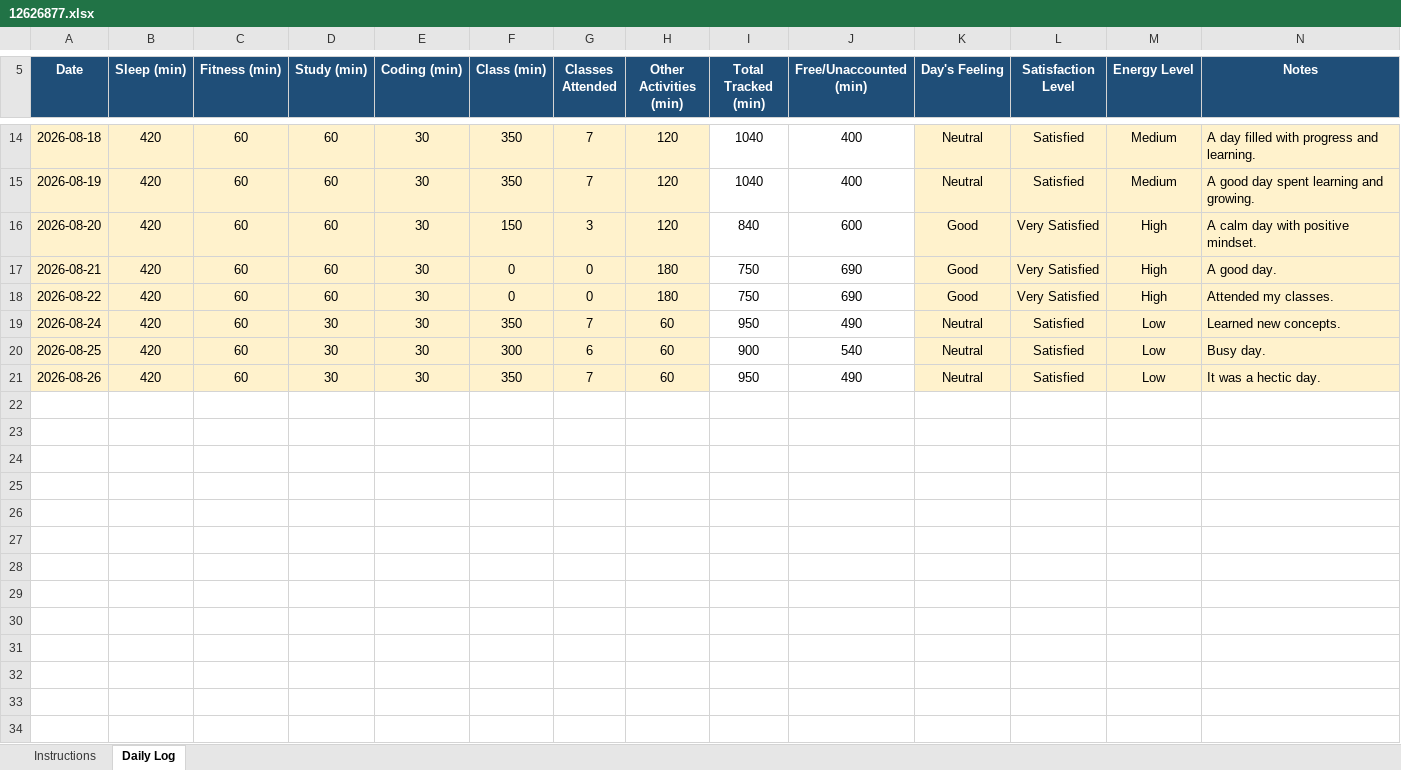
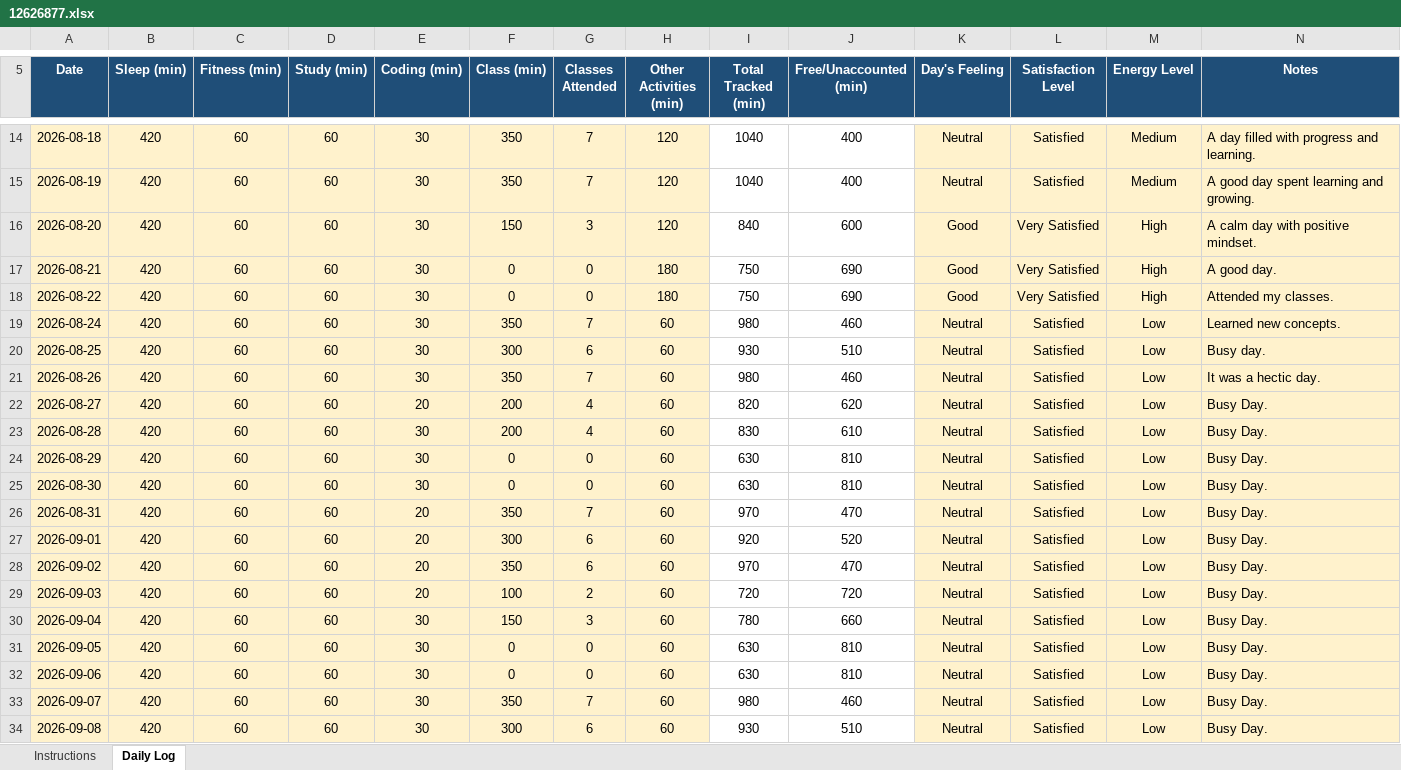
Before and after one commit to kaurdil011-dev/Python, an Excel workbook: 12626877.xlsx, sheet Daily Log, drawn as a sheet; only a part is shown, gaps mark what is left out; values as stored, in another font and other column widths than the file's, no borders; conditional formats not drawn; the diff names each change by its address in the sheet, - before the commit and + after, or states it on an @@ line.

Commit message:
Add files via upload

```diff
--- a/12626877.xlsx (sheet Daily Log)
+++ b/12626877.xlsx (sheet Daily Log)
-D19:D21 (Study (min)): 30
+D19:D21 (Study (min)): 60
-I19 (Total Tracked (min)): 950
+I19 (Total Tracked (min)): 980
-J19 (Free/Unaccounted (min)): 490
+J19 (Free/Unaccounted (min)): 460
-I20 (Total Tracked (min)): 900
+I20 (Total Tracked (min)): 930
-J20 (Free/Unaccounted (min)): 540
+J20 (Free/Unaccounted (min)): 510
-I21 (Total Tracked (min)): 950
+I21 (Total Tracked (min)): 980
-J21 (Free/Unaccounted (min)): 490
+J21 (Free/Unaccounted (min)): 460
+row 22: 2026-08-27 | 420 | 60 | 60 | 20 | 200 | 4 | 60 | 820 | 620 | Neutral | Satisfied | Low | Busy Day.
+row 23: 2026-08-28 | 420 | 60 | 60 | 30 | 200 | 4 | 60 | 830 | 610 | Neutral | Satisfied | Low | Busy Day.
+row 24: 2026-08-29 | 420 | 60 | 60 | 30 | 0 | 0 | 60 | 630 | 810 | Neutral | Satisfied | Low | Busy Day.
+row 25: 2026-08-30 | 420 | 60 | 60 | 30 | 0 | 0 | 60 | 630 | 810 | Neutral | Satisfied | Low | Busy Day.
+row 26: 2026-08-31 | 420 | 60 | 60 | 20 | 350 | 7 | 60 | 970 | 470 | Neutral | Satisfied | Low | Busy Day.
+row 27: 2026-09-01 | 420 | 60 | 60 | 20 | 300 | 6 | 60 | 920 | 520 | Neutral | Satisfied | Low | Busy Day.
+row 28: 2026-09-02 | 420 | 60 | 60 | 20 | 350 | 6 | 60 | 970 | 470 | Neutral | Satisfied | Low | Busy Day.
+row 29: 2026-09-03 | 420 | 60 | 60 | 20 | 100 | 2 | 60 | 720 | 720 | Neutral | Satisfied | Low | Busy Day.
+row 30: 2026-09-04 | 420 | 60 | 60 | 30 | 150 | 3 | 60 | 780 | 660 | Neutral | Satisfied | Low | Busy Day.
+row 31: 2026-09-05 | 420 | 60 | 60 | 30 | 0 | 0 | 60 | 630 | 810 | Neutral | Satisfied | Low | Busy Day.
+row 32: 2026-09-06 | 420 | 60 | 60 | 30 | 0 | 0 | 60 | 630 | 810 | Neutral | Satisfied | Low | Busy Day.
+row 33: 2026-09-07 | 420 | 60 | 60 | 30 | 350 | 7 | 60 | 980 | 460 | Neutral | Satisfied | Low | Busy Day.
+row 34: 2026-09-08 | 420 | 60 | 60 | 30 | 300 | 6 | 60 | 930 | 510 | Neutral | Satisfied | Low | Busy Day.
```
